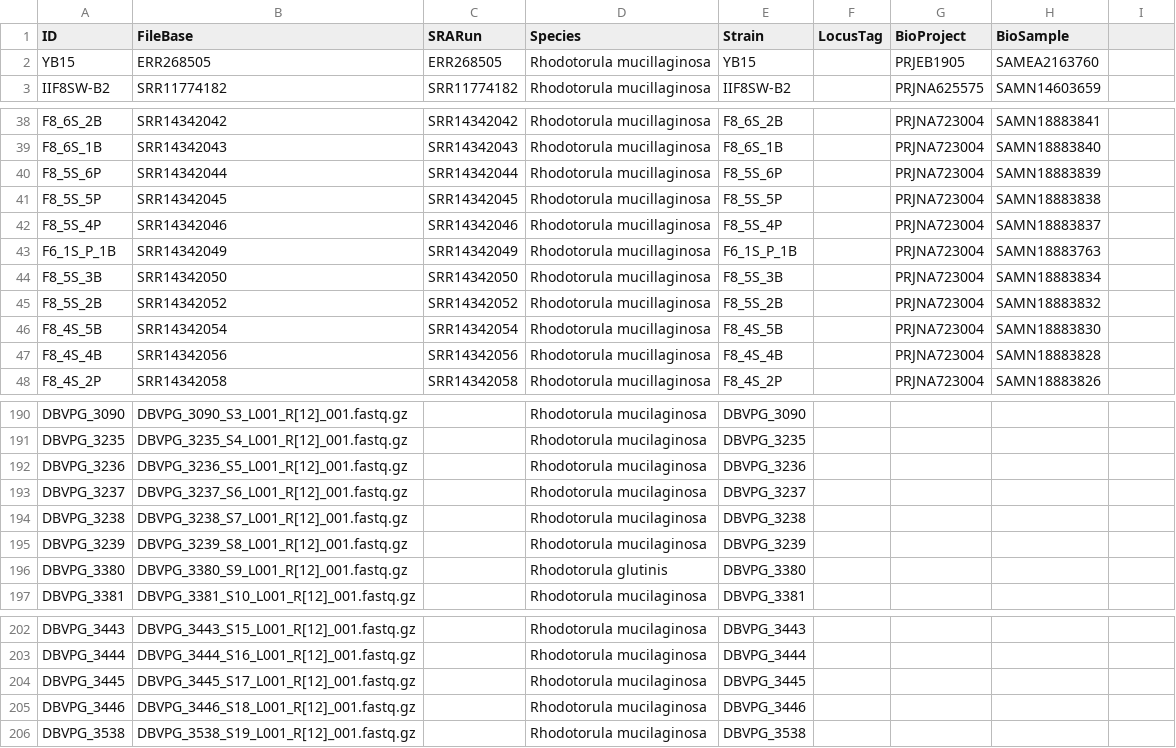
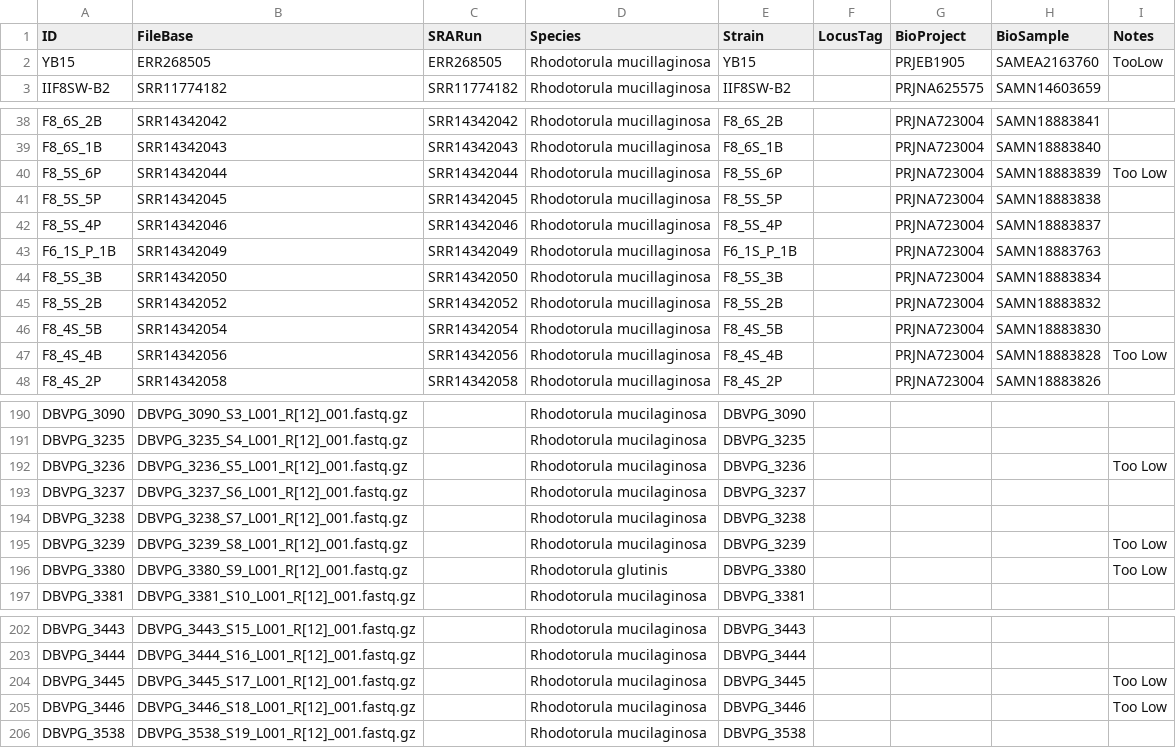
Before and after one commit to stajichlab/ExtremeRhodotorula_DraftGenomes, a CSV file: samples.csv, drawn as a sheet; only a part is shown, gaps mark what is left out; the diff covers the shown part only.

Commit message:
add column describing filtering

```diff
--- a/samples.csv
+++ b/samples.csv
@@ -1,2 +1,2 @@
-ID,FileBase,SRARun,Species,Strain,LocusTag,BioProject,BioSample
-YB15,ERR268505,ERR268505,Rhodotorula mucillaginosa,YB15,,PRJEB1905,SAMEA2163760
+ID,FileBase,SRARun,Species,Strain,LocusTag,BioProject,BioSample,Notes
+YB15,ERR268505,ERR268505,Rhodotorula mucillaginosa,YB15,,PRJEB1905,SAMEA2163760,TooLow
@@ -40 +40 @@ F8_6S_1B,SRR14342043,SRR14342043,Rhodotorula mucillaginosa,F8_6S_1B,,PRJNA723004
-F8_5S_6P,SRR14342044,SRR14342044,Rhodotorula mucillaginosa,F8_5S_6P,,PRJNA723004,SAMN18883839
+F8_5S_6P,SRR14342044,SRR14342044,Rhodotorula mucillaginosa,F8_5S_6P,,PRJNA723004,SAMN18883839,Too Low
@@ -47 +47 @@ F8_4S_5B,SRR14342054,SRR14342054,Rhodotorula mucillaginosa,F8_4S_5B,,PRJNA723004
-F8_4S_4B,SRR14342056,SRR14342056,Rhodotorula mucillaginosa,F8_4S_4B,,PRJNA723004,SAMN18883828
+F8_4S_4B,SRR14342056,SRR14342056,Rhodotorula mucillaginosa,F8_4S_4B,,PRJNA723004,SAMN18883828,Too Low
@@ -192 +192 @@ DBVPG_3235,DBVPG_3235_S4_L001_R[12]_001.fastq.gz,,Rhodotorula mucilaginosa,DBVPG
-DBVPG_3236,DBVPG_3236_S5_L001_R[12]_001.fastq.gz,,Rhodotorula mucilaginosa,DBVPG_3236,,,
+DBVPG_3236,DBVPG_3236_S5_L001_R[12]_001.fastq.gz,,Rhodotorula mucilaginosa,DBVPG_3236,,,,Too Low
@@ -195,2 +195,2 @@ DBVPG_3238,DBVPG_3238_S7_L001_R[12]_001.fastq.gz,,Rhodotorula mucilaginosa,DBVPG
-DBVPG_3239,DBVPG_3239_S8_L001_R[12]_001.fastq.gz,,Rhodotorula mucilaginosa,DBVPG_3239,,,
-DBVPG_3380,DBVPG_3380_S9_L001_R[12]_001.fastq.gz,,Rhodotorula glutinis,DBVPG_3380,,,
+DBVPG_3239,DBVPG_3239_S8_L001_R[12]_001.fastq.gz,,Rhodotorula mucilaginosa,DBVPG_3239,,,,Too Low
+DBVPG_3380,DBVPG_3380_S9_L001_R[12]_001.fastq.gz,,Rhodotorula glutinis,DBVPG_3380,,,,Too Low
@@ -204,2 +204,2 @@ DBVPG_3444,DBVPG_3444_S16_L001_R[12]_001.fastq.gz,,Rhodotorula mucilaginosa,DBVP
-DBVPG_3445,DBVPG_3445_S17_L001_R[12]_001.fastq.gz,,Rhodotorula mucilaginosa,DBVPG_3445,,,
-DBVPG_3446,DBVPG_3446_S18_L001_R[12]_001.fastq.gz,,Rhodotorula mucilaginosa,DBVPG_3446,,,
+DBVPG_3445,DBVPG_3445_S17_L001_R[12]_001.fastq.gz,,Rhodotorula mucilaginosa,DBVPG_3445,,,,Too Low
+DBVPG_3446,DBVPG_3446_S18_L001_R[12]_001.fastq.gz,,Rhodotorula mucilaginosa,DBVPG_3446,,,,Too Low
```
Also changed, not shown: 3 edited cells elsewhere in this file.
